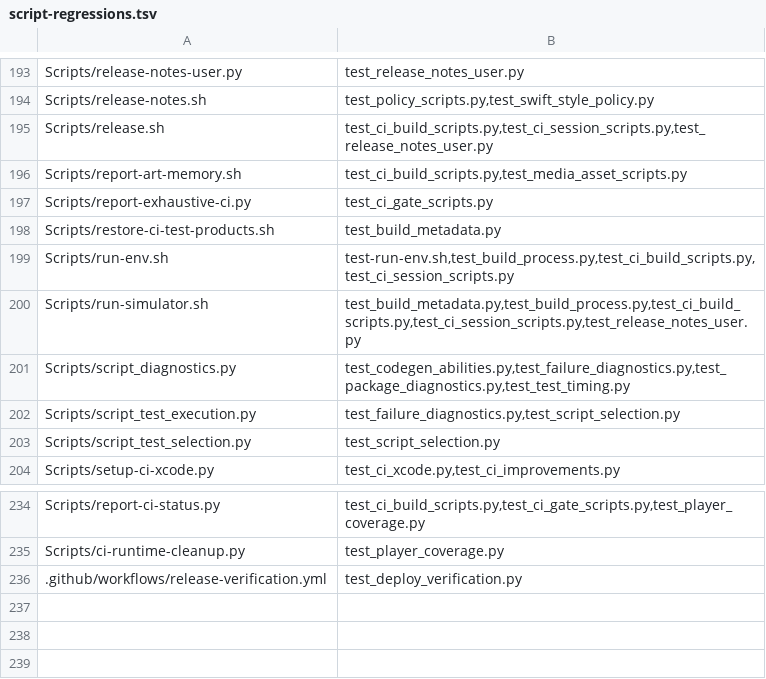
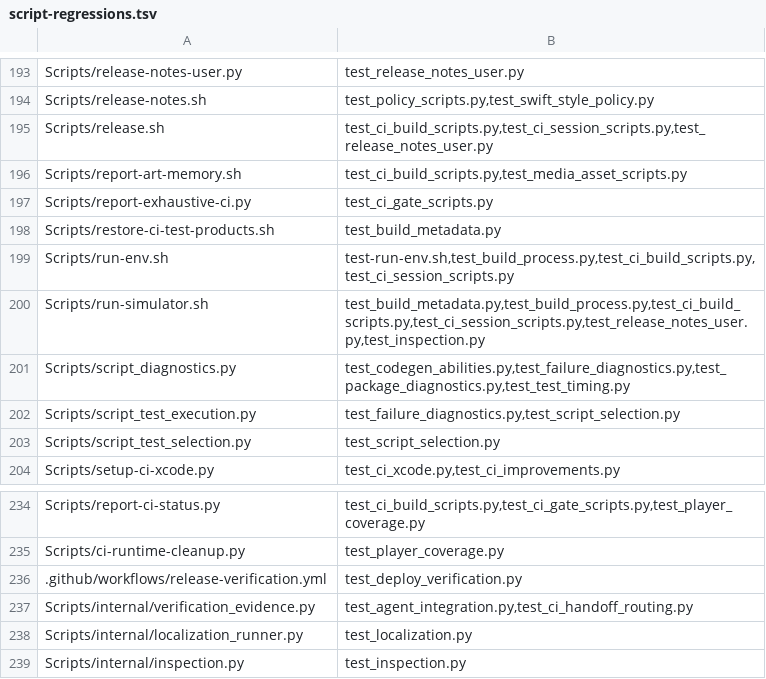
Before and after one commit to Talyen/Trinket, a TSV file: Scripts/config/script-regressions.tsv, drawn as a sheet; only a part is shown, gaps mark what is left out.

Commit message:
refactor(tooling): simplify agent verification and inspection workflows
Unify verification guidance, distinguish iteration from final scope, and validate compiled evidence.
Automate independent localization passes and managed native inspection with recovery.
Retire redundant retrieval guidance while retaining existing command interfaces.

```diff
--- a/Scripts/config/script-regressions.tsv
+++ b/Scripts/config/script-regressions.tsv
@@ -199,3 +199,3 @@ Scripts/restore-ci-test-products.sh	test_build_metadata.py
 Scripts/run-env.sh	test-run-env.sh,test_build_process.py,test_ci_build_scripts.py,test_ci_session_scripts.py
-Scripts/run-simulator.sh	test_build_metadata.py,test_build_process.py,test_ci_build_scripts.py,test_ci_session_scripts.py,test_release_notes_user.py
+Scripts/run-simulator.sh	test_build_metadata.py,test_build_process.py,test_ci_build_scripts.py,test_ci_session_scripts.py,test_release_notes_user.py,test_inspection.py
 Scripts/script_diagnostics.py	test_codegen_abilities.py,test_failure_diagnostics.py,test_package_diagnostics.py,test_test_timing.py
@@ -236 +236,4 @@ Scripts/ci-runtime-cleanup.py	test_player_coverage.py
 .github/workflows/release-verification.yml	test_deploy_verification.py
+Scripts/internal/verification_evidence.py	test_agent_integration.py,test_ci_handoff_routing.py
+Scripts/internal/localization_runner.py	test_localization.py
+Scripts/internal/inspection.py	test_inspection.py
```
Also changed, not shown: 29 other files.
